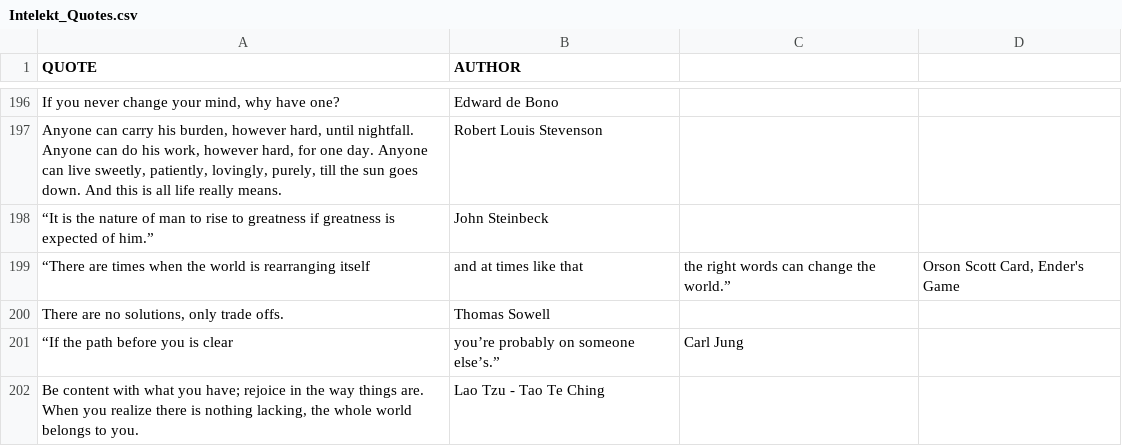
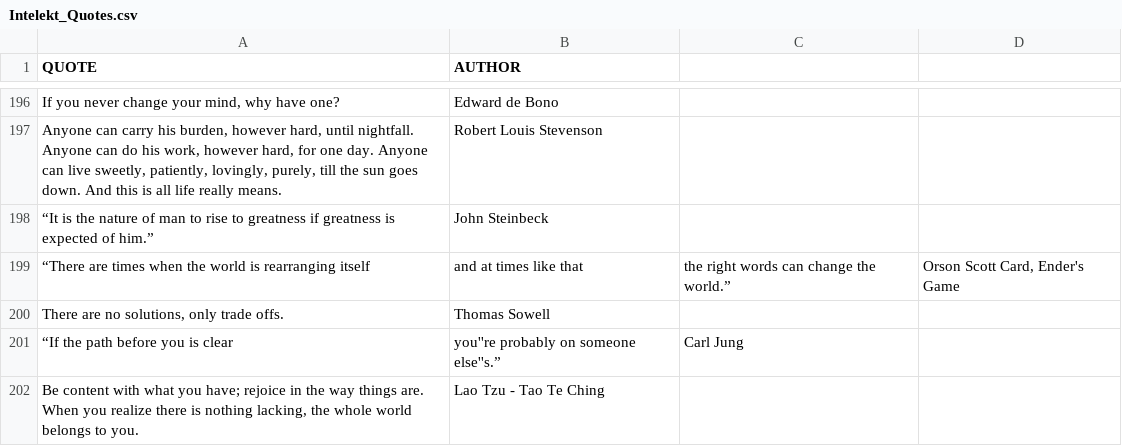
Before and after one commit to IconoclastXYZ/Quotes, a CSV file: Intelekt_Quotes.csv, drawn as a sheet; only a part is shown, gaps mark what is left out; the diff names each change by its address in the sheet, - before the commit and + after, or states it on an @@ line.

Commit message:
Restore quotes to Intelekt_Quotes.csv
Reinserted quotes into Intelekt_Quotes.csv after removing them previously.

```diff
--- a/Intelekt_Quotes.csv
+++ b/Intelekt_Quotes.csv
-B201 (AUTHOR): you’re probably on someone else’s.”
+B201 (AUTHOR): you''re probably on someone else''s.”
```
